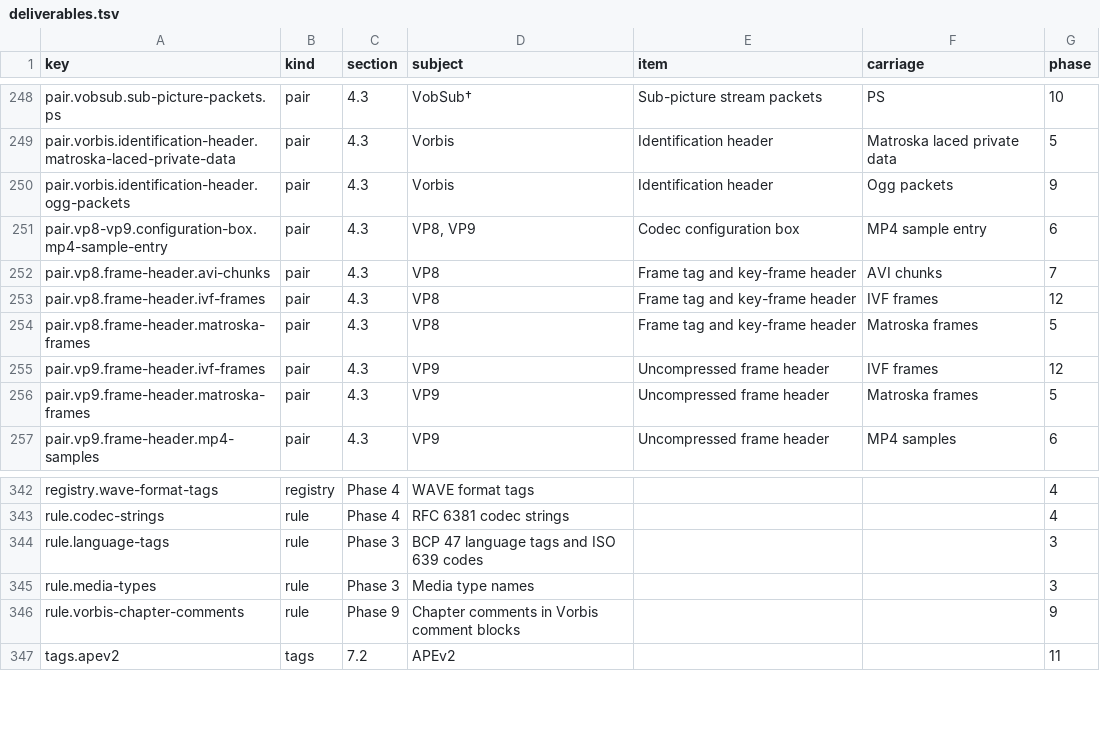
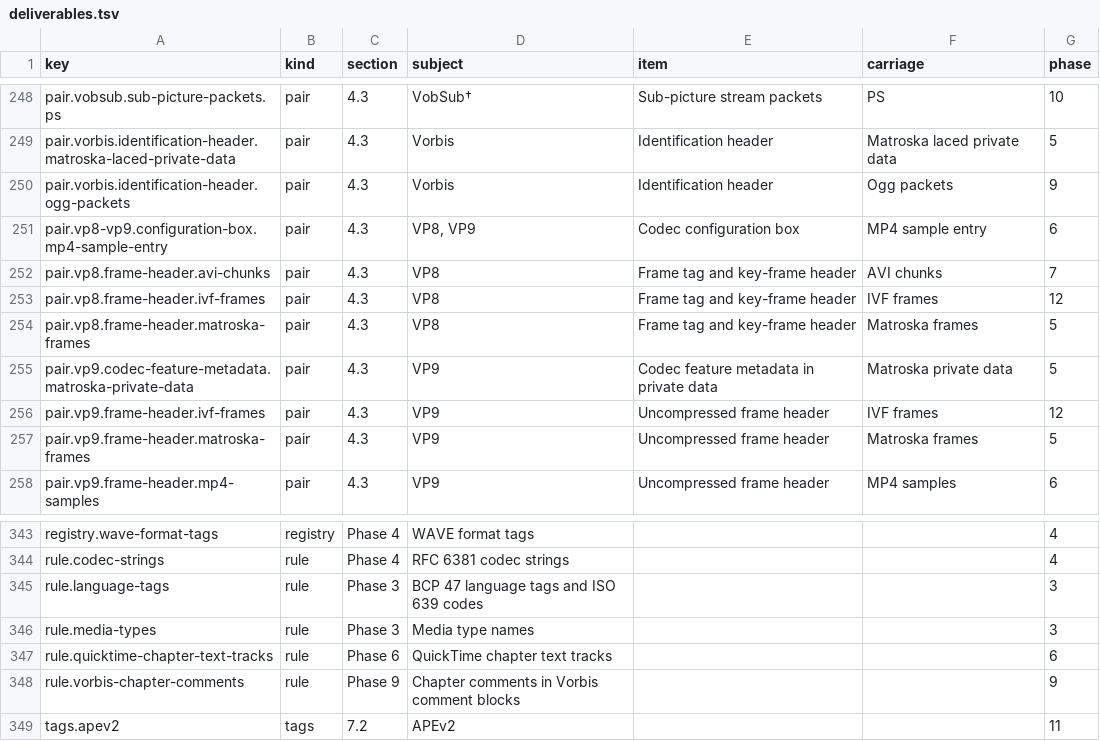
Before and after one commit to caoccao/cc-media-probe, a TSV file: docs/specs/deliverables.tsv, drawn as a sheet; only a part is shown, gaps mark what is left out; the diff names each change by its address in the sheet, - before the commit and + after, or states it on an @@ line.

```diff
--- a/docs/specs/deliverables.tsv
+++ b/docs/specs/deliverables.tsv
+row 255: pair.vp9.codec-feature-metadata.matroska-private-data | pair | 4.3 | VP9 | Codec feature metadata in private data | Matroska private data | 5
+row 347: rule.quicktime-chapter-text-tracks | rule | Phase 6 | QuickTime chapter text tracks |  |  | 6
```
Also changed, not shown: docs/specs/coverage.tsv, docs/specs/manifest.tsv, 25 other files.
